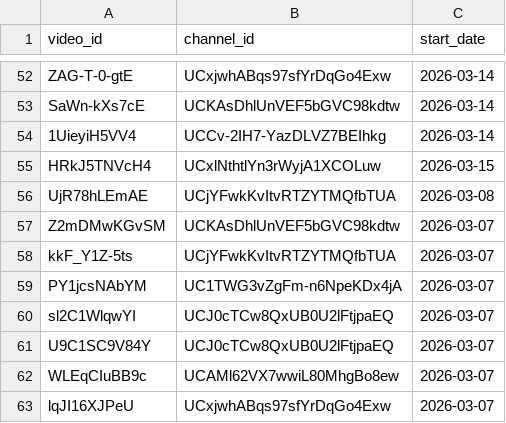
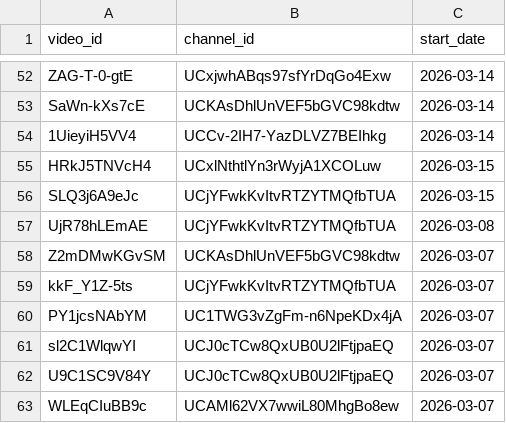
Before and after one commit to efejiroe/influencer-cv, a CSV file: data/channel-video-lookup.csv, drawn as a sheet; only a part is shown, gaps mark what is left out; the shorter side is filled out with more unchanged rows.

```diff
--- a/data/channel-video-lookup.csv
+++ b/data/channel-video-lookup.csv
@@ -55,2 +55,3 @@
 "HRkJ5TNVcH4","UCxlNthtlYn3rWyjA1XCOLuw",2026-03-15
+"SLQ3j6A9eJc","UCjYFwkKvItvRTZYTMQfbTUA",2026-03-15
 "UjR78hLEmAE","UCjYFwkKvItvRTZYTMQfbTUA",2026-03-08
```
Also changed, not shown: data/tracking_data.csv, 2 other files.
